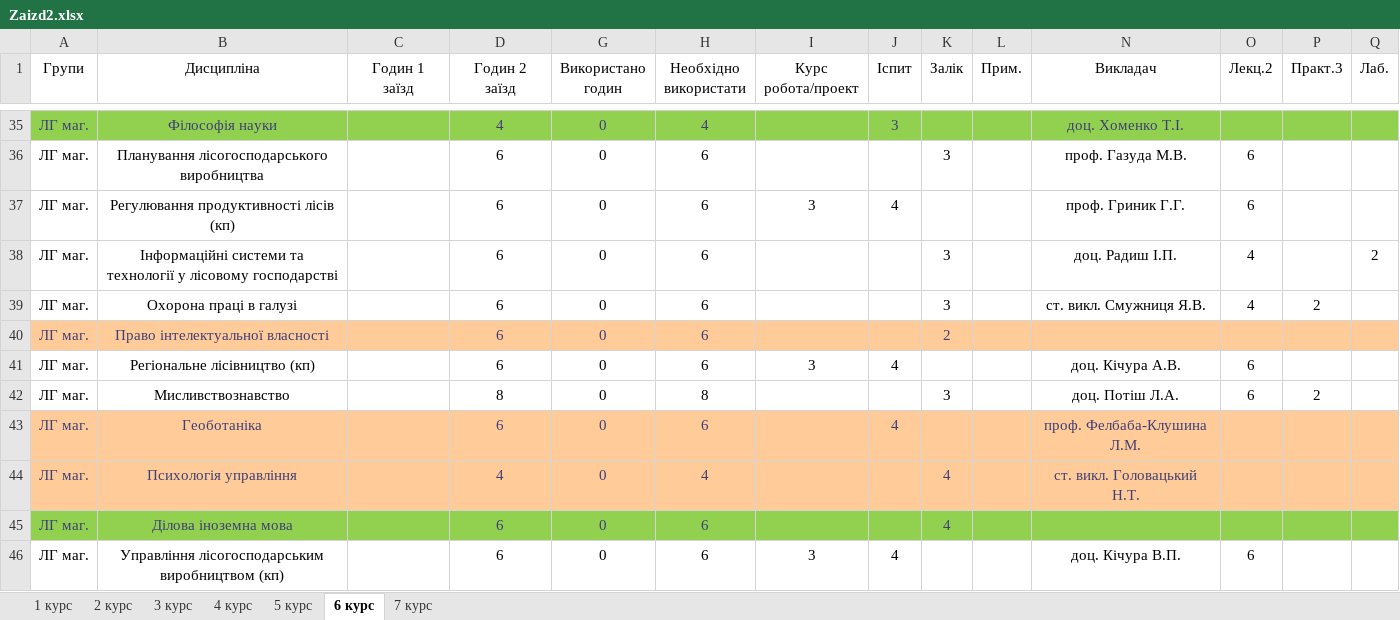
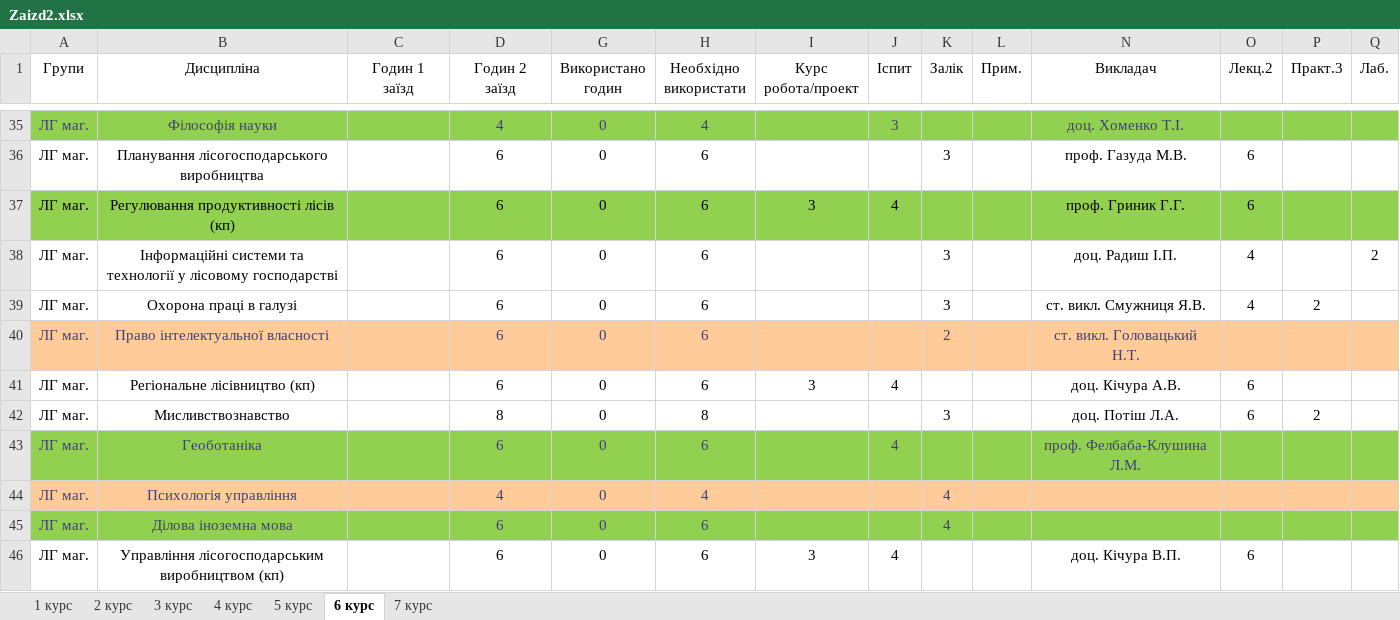
Before and after one commit to gram0001/rozklad, an Excel workbook: Zaizd2.xlsx, sheet 6 курс, drawn as a sheet; only a part is shown, gaps mark what is left out; values as stored, in another font and other column widths than the file's, no borders; table styles not drawn; the diff names each change by its address in the sheet, - before the commit and + after, or states it on an @@ line.

```diff
--- a/Zaizd2.xlsx (sheet 6 курс)
+++ b/Zaizd2.xlsx (sheet 6 курс)
-A37:D37 fill: none
+A37:D37 fill: #92D050
-G37:L37 fill: none
+G37:L37 fill: #92D050
-N37:Q37 fill: none
+N37:Q37 fill: #92D050
-N40 (Викладач): (empty)
+N40 (Викладач): ст. викл. Головацький Н.Т.
-A43:D43 fill: #FFCC99
+A43:D43 fill: #92D050
-G43:L43 fill: #FFCC99
+G43:L43 fill: #92D050
-N43:Q43 fill: #FFCC99
+N43:Q43 fill: #92D050
-N44 (Викладач): ст. викл. Головацький Н.Т.
+N44 (Викладач): (empty)
```
Also changed, not shown: sheet 3 курс, sheet 5 курс, Rozklad_2zaizd.xlsx.
